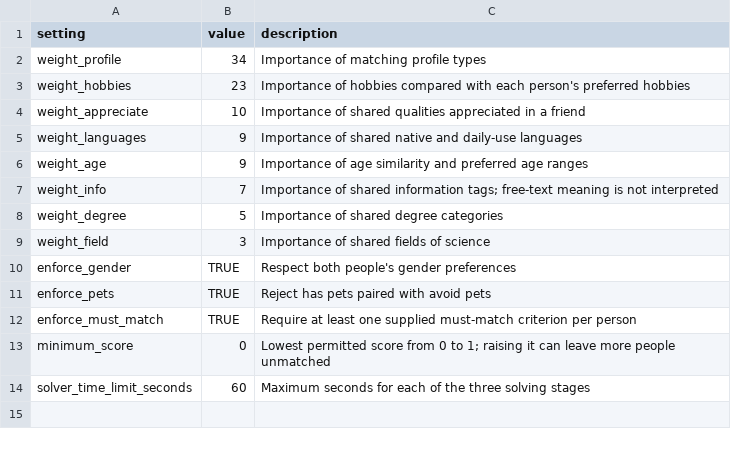
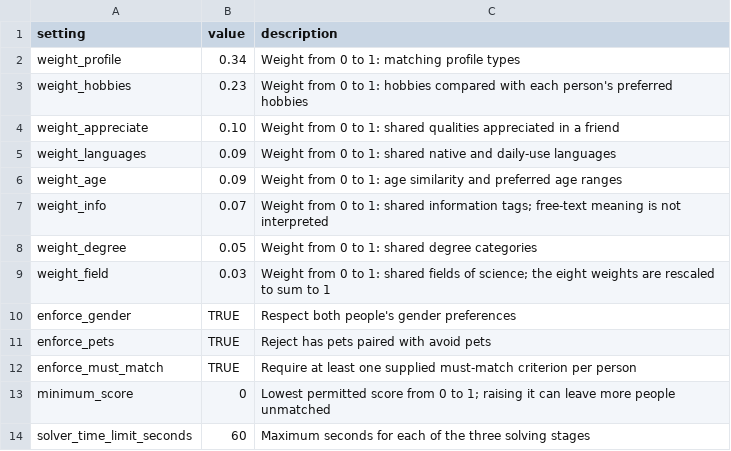
Before and after one commit to emmerichmtm/PerfectMatchJYU, a CSV file: examples/config.csv, drawn as a sheet.

```diff
--- a/examples/config.csv
+++ b/examples/config.csv
@@ -1,10 +1,10 @@
 setting,value,description
-weight_profile,34,Importance of matching profile types
-weight_hobbies,23,Importance of hobbies compared with each person's preferred hobbies
-weight_appreciate,10,Importance of shared qualities appreciated in a friend
-weight_languages,9,Importance of shared native and daily-use languages
-weight_age,9,Importance of age similarity and preferred age ranges
-weight_info,7,Importance of shared information tags; free-text meaning is not interpreted
-weight_degree,5,Importance of shared degree categories
-weight_field,3,Importance of shared fields of science
+weight_profile,0.34,Weight from 0 to 1: matching profile types
+weight_hobbies,0.23,Weight from 0 to 1: hobbies compared with each person's preferred hobbies
+weight_appreciate,0.10,Weight from 0 to 1: shared qualities appreciated in a friend
+weight_languages,0.09,Weight from 0 to 1: shared native and daily-use languages
+weight_age,0.09,Weight from 0 to 1: age similarity and preferred age ranges
+weight_info,0.07,Weight from 0 to 1: shared information tags; free-text meaning is not interpreted
+weight_degree,0.05,Weight from 0 to 1: shared degree categories
+weight_field,0.03,Weight from 0 to 1: shared fields of science; the eight weights are rescaled to sum to 1
 enforce_gender,TRUE,Respect both people's gender preferences
```
Also changed, not shown: 11 other files.
